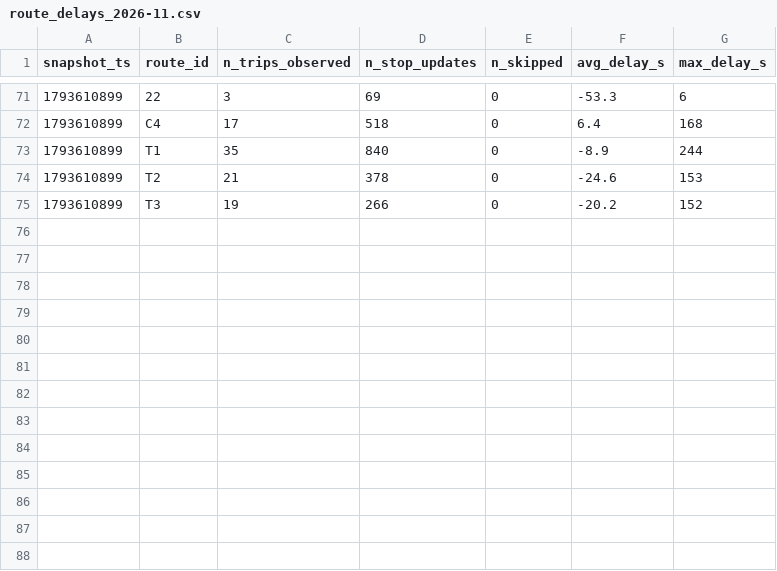
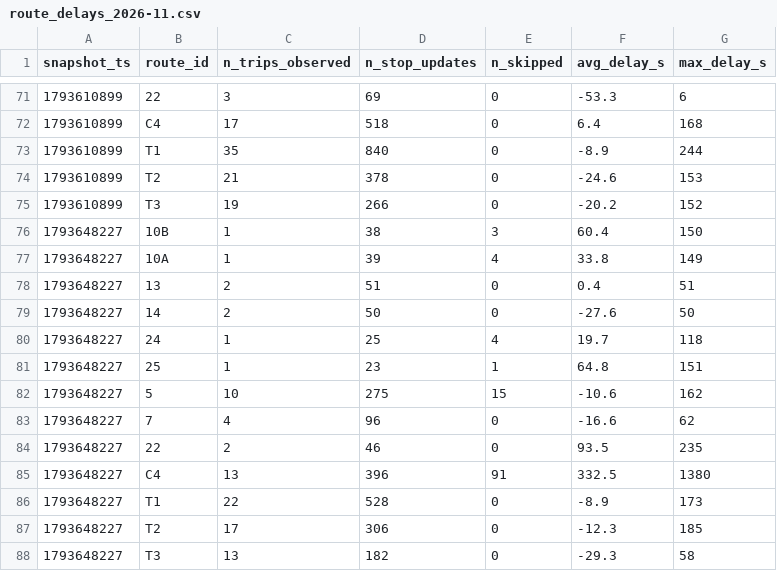
Before and after one commit to mayahamdy/TD2_BI, a CSV file: data/history/route_delays_2026-11.csv, drawn as a sheet; only a part is shown, gaps mark what is left out.

```diff
--- a/data/history/route_delays_2026-11.csv
+++ b/data/history/route_delays_2026-11.csv
@@ -75 +75,14 @@ snapshot_ts,route_id,n_trips_observed,n_stop_updates,n_skipped,avg_delay_s,max_d
 1793610899,T3,19,266,0,-20.2,152
+1793648227,10B,1,38,3,60.4,150
+1793648227,10A,1,39,4,33.8,149
+1793648227,13,2,51,0,0.4,51
+1793648227,14,2,50,0,-27.6,50
+1793648227,24,1,25,4,19.7,118
+1793648227,25,1,23,1,64.8,151
+1793648227,5,10,275,15,-10.6,162
+1793648227,7,4,96,0,-16.6,62
+1793648227,22,2,46,0,93.5,235
+1793648227,C4,13,396,91,332.5,1380
+1793648227,T1,22,528,0,-8.9,173
+1793648227,T2,17,306,0,-12.3,185
+1793648227,T3,13,182,0,-29.3,58
```
Also changed, not shown: 1 other file.
